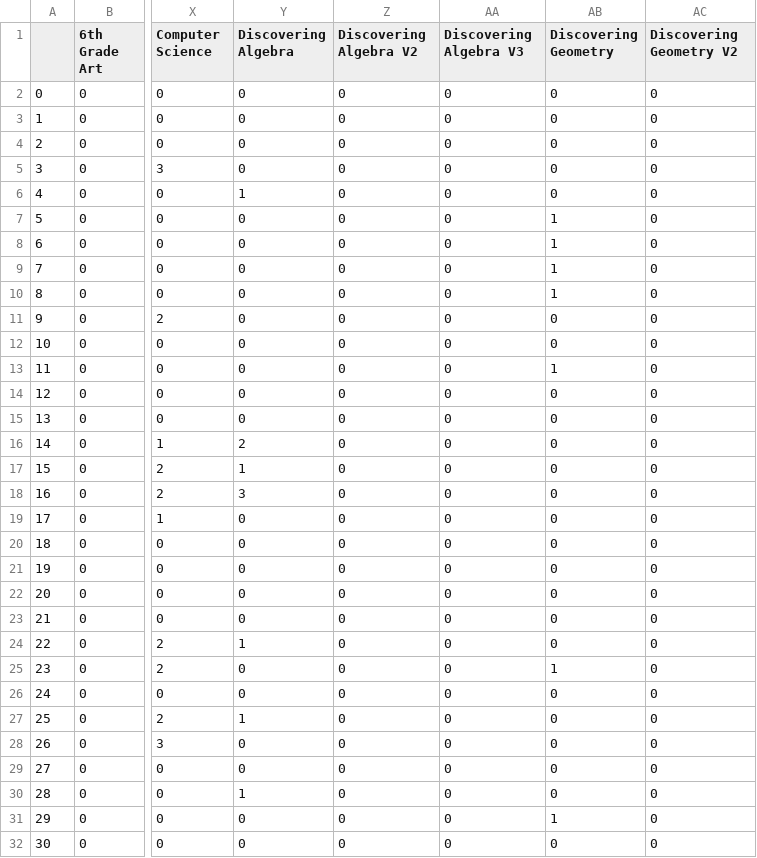
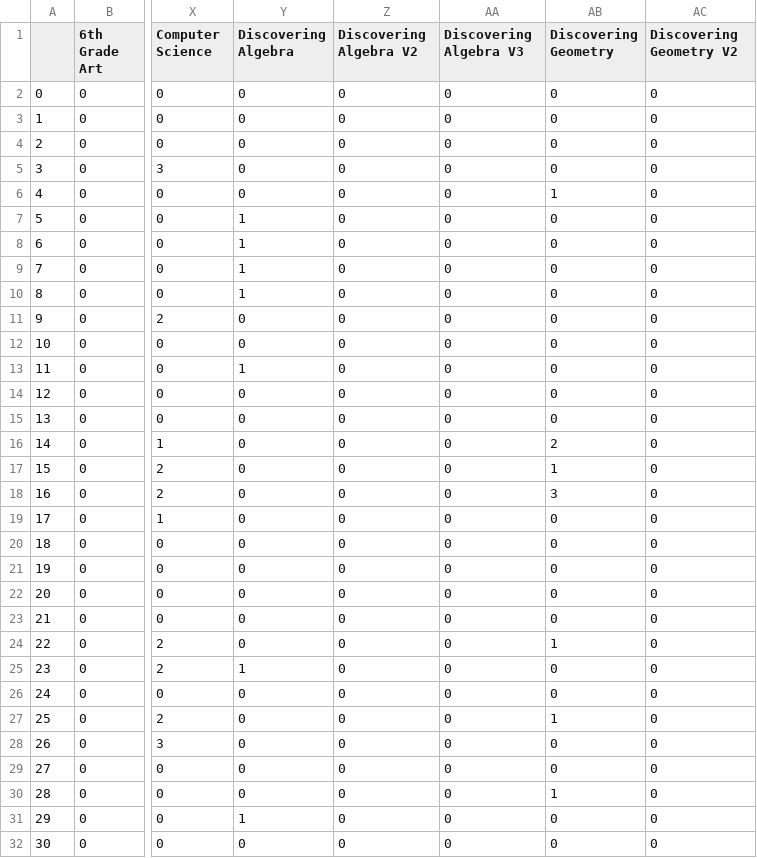
Before and after one commit to dayonenotdaytwo/LACS_Scheduler, a CSV file: Resources/18_19/processed_preference_data.csv, drawn as a sheet; only a part is shown, gaps mark what is left out; the diff covers the shown part only; the diff names each change by its address in the sheet, - before the commit and + after, or states it on an @@ line.

```diff
--- a/Resources/18_19/processed_preference_data.csv
+++ b/Resources/18_19/processed_preference_data.csv
-Y6 (Discovering Algebra): 1
+Y6 (Discovering Algebra): 0
-AB6 (Discovering Geometry): 0
+AB6 (Discovering Geometry): 1
-Y7:Y10 (Discovering Algebra): 0
+Y7:Y10 (Discovering Algebra): 1
-AB7:AB10 (Discovering Geometry): 1
+AB7:AB10 (Discovering Geometry): 0
-Y13 (Discovering Algebra): 0
+Y13 (Discovering Algebra): 1
-AB13 (Discovering Geometry): 1
+AB13 (Discovering Geometry): 0
-Y16 (Discovering Algebra): 2
+Y16 (Discovering Algebra): 0
-AB16 (Discovering Geometry): 0
+AB16 (Discovering Geometry): 2
-Y17 (Discovering Algebra): 1
+Y17 (Discovering Algebra): 0
-AB17 (Discovering Geometry): 0
+AB17 (Discovering Geometry): 1
-Y18 (Discovering Algebra): 3
+Y18 (Discovering Algebra): 0
-AB18 (Discovering Geometry): 0
+AB18 (Discovering Geometry): 3
-Y24 (Discovering Algebra): 1
+Y24 (Discovering Algebra): 0
-AB24 (Discovering Geometry): 0
+AB24 (Discovering Geometry): 1
-Y25 (Discovering Algebra): 0
+Y25 (Discovering Algebra): 1
-AB25 (Discovering Geometry): 1
+AB25 (Discovering Geometry): 0
-Y27 (Discovering Algebra): 1
+Y27 (Discovering Algebra): 0
-AB27 (Discovering Geometry): 0
+AB27 (Discovering Geometry): 1
-Y30 (Discovering Algebra): 1
+Y30 (Discovering Algebra): 0
-AB30 (Discovering Geometry): 0
+AB30 (Discovering Geometry): 1
-Y31 (Discovering Algebra): 0
+Y31 (Discovering Algebra): 1
-AB31 (Discovering Geometry): 1
+AB31 (Discovering Geometry): 0
```
Also changed, not shown: 104 edited cells elsewhere in this file, Resources/18_19/pref_data_named.csv, 1 other file.
